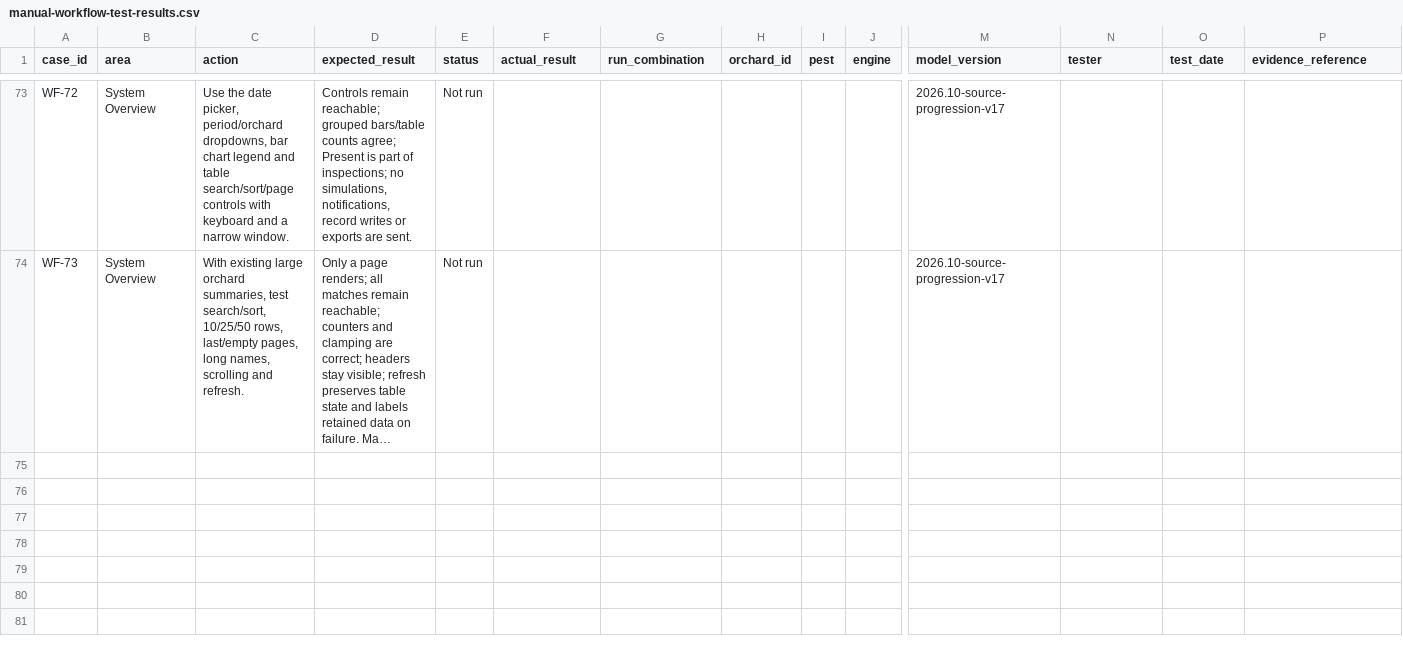
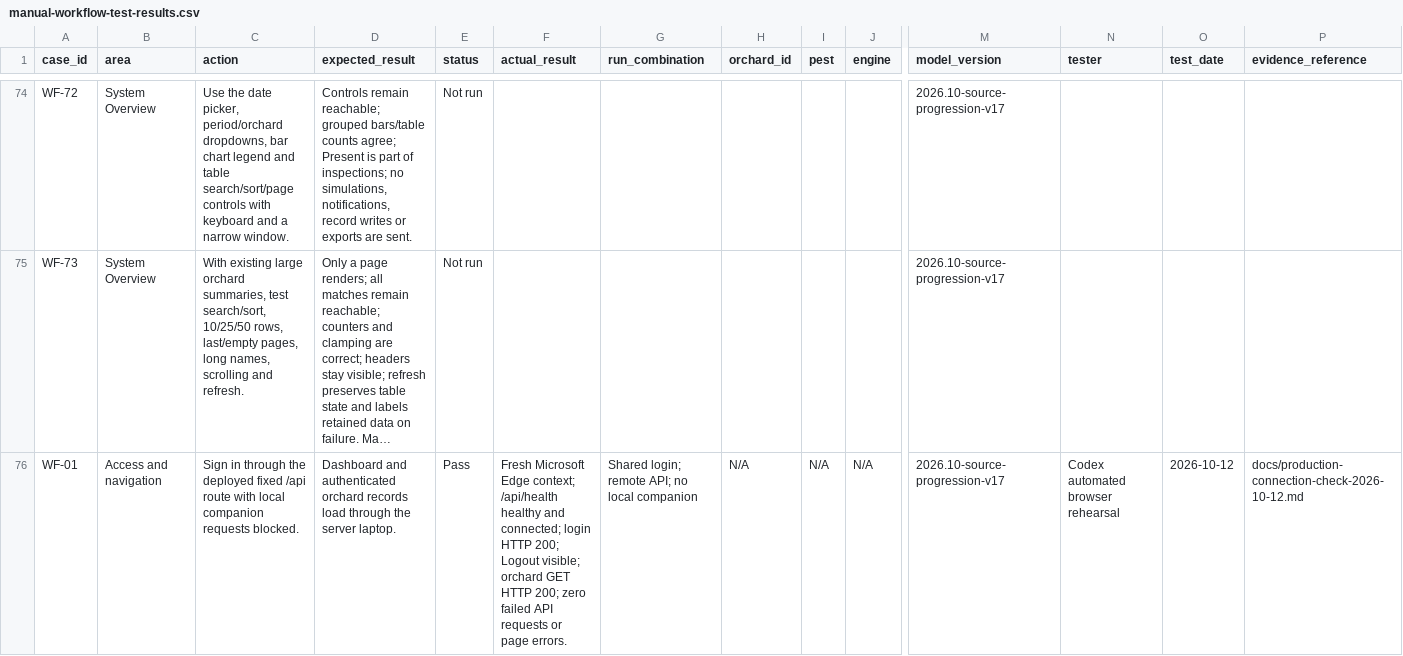
Before and after one commit to LuisGabriel27/mango-point, a CSV file: docs/manual-workflow-test-results.csv, drawn as a sheet; only a part is shown, gaps mark what is left out; long unchanged cells end in …; rows hold the shown columns only; the diff covers the shown part only; the diff names each change by its address in the sheet, - before the commit and + after, or states it on an @@ line.

```diff
--- a/docs/manual-workflow-test-results.csv
+++ b/docs/manual-workflow-test-results.csv
+row 76: WF-01 | Access and navigation | Sign in through the deployed fixed /api route with local companion requests blocked. | Dashboard and authenticated orchard records load through the server laptop. | Pass | Fresh Microsoft Edge context; /api/health healthy and connected; login HTTP 200; Logout visible; orchard GET HTTP 200; zero failed API requests or page errors. | Shared login; remote API; no local companion | N/A | N/A | N/A | 2026.10-source-progression-v17 | Codex automated browser rehearsal | 2026-10-12 | docs/production-connection-check-2026-10-12.md
```
Also changed, not shown: 4 added rows elsewhere in this file, docs/manual-workflow-bug-log.csv, 52 other files.
